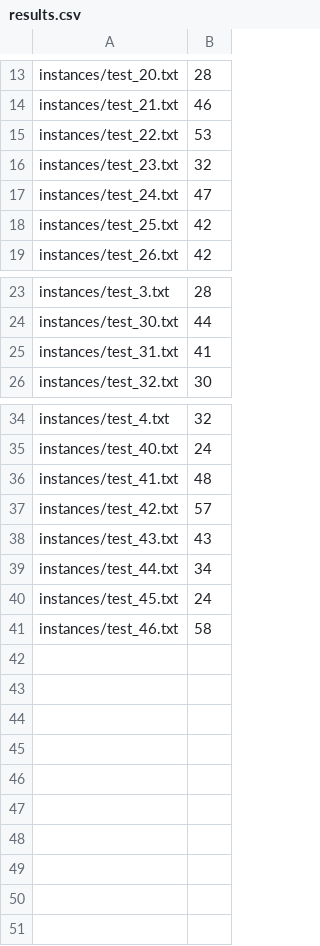
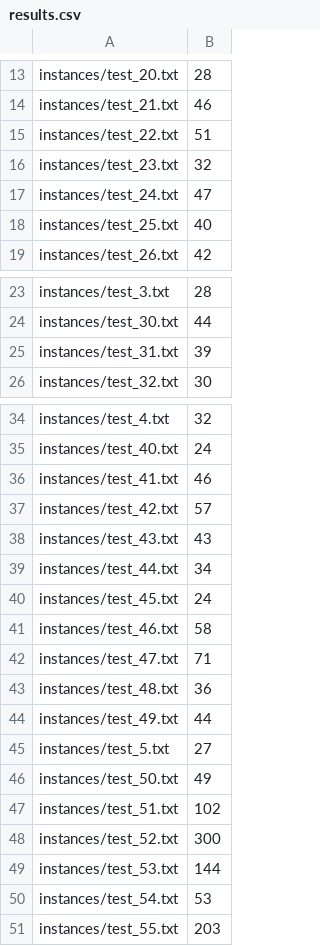
Before and after one commit to gloriyo/MAPF-ICBS, a CSV file: code/results.csv, drawn as a sheet; only a part is shown, gaps mark what is left out.

```diff
--- a/code/results.csv
+++ b/code/results.csv
@@ -14,6 +14,6 @@ instances/test_20.txt,28
 instances/test_21.txt,46
-instances/test_22.txt,53
+instances/test_22.txt,51
 instances/test_23.txt,32
 instances/test_24.txt,47
-instances/test_25.txt,42
+instances/test_25.txt,40
 instances/test_26.txt,42
@@ -24,3 +24,3 @@ instances/test_3.txt,28
 instances/test_30.txt,44
-instances/test_31.txt,41
+instances/test_31.txt,39
 instances/test_32.txt,30
@@ -35,3 +35,3 @@ instances/test_4.txt,32
 instances/test_40.txt,24
-instances/test_41.txt,48
+instances/test_41.txt,46
 instances/test_42.txt,57
@@ -41 +41,11 @@ instances/test_45.txt,24
 instances/test_46.txt,58
+instances/test_47.txt,71
+instances/test_48.txt,36
+instances/test_49.txt,44
+instances/test_5.txt,27
+instances/test_50.txt,49
+instances/test_51.txt,102
+instances/test_52.txt,300
+instances/test_53.txt,144
+instances/test_54.txt,53
+instances/test_55.txt,203
```
Also changed, not shown: code/nodes-results.csv, 1 other file.
